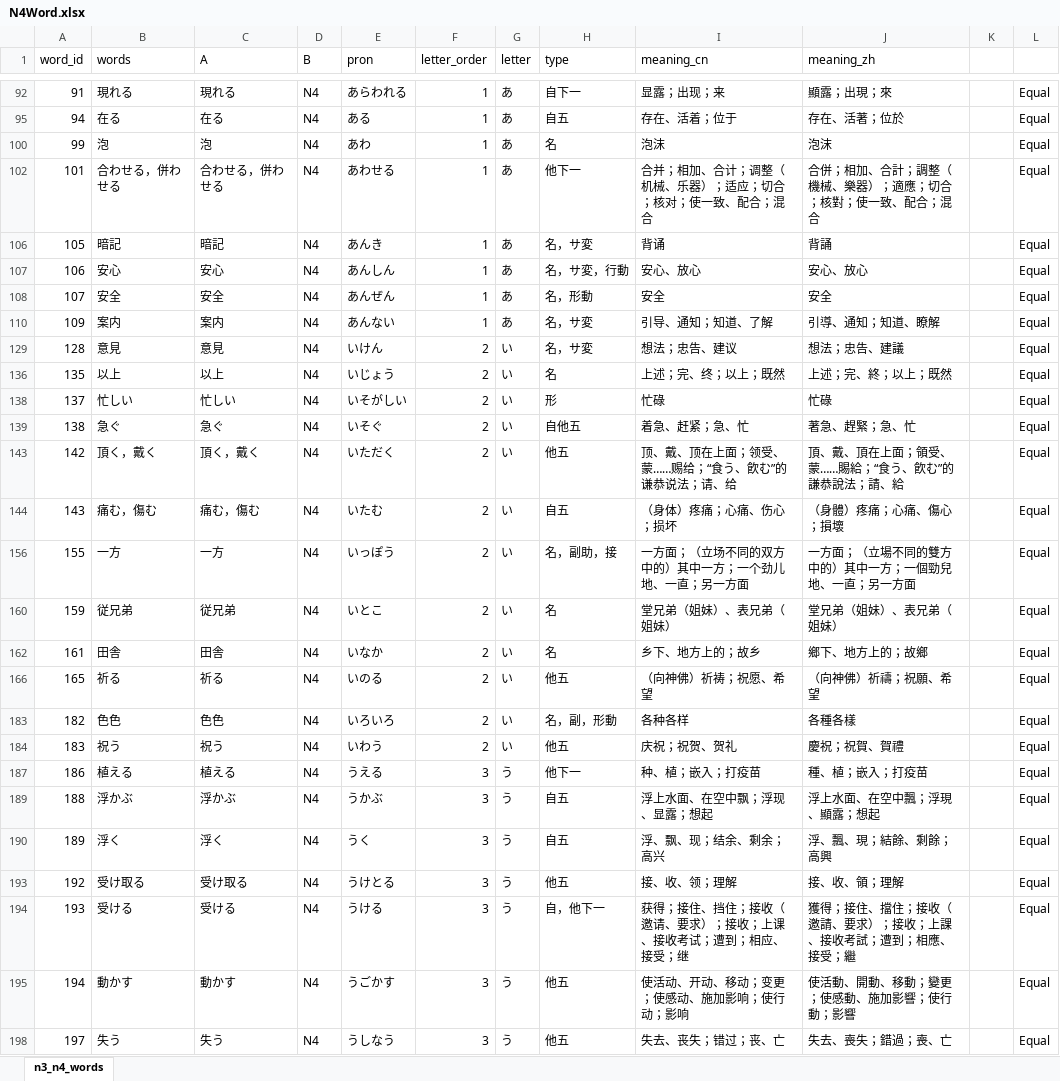
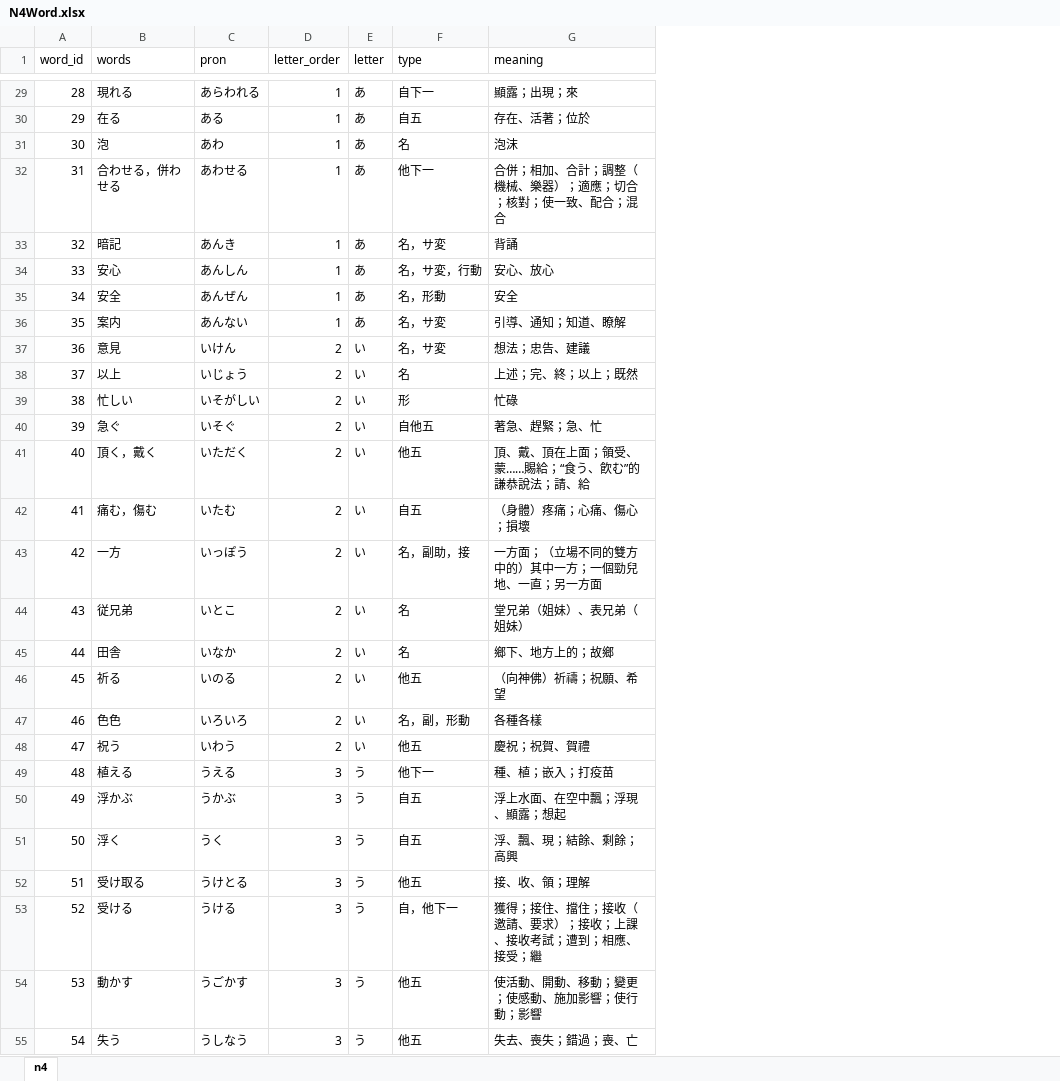
Before and after one commit to ivcode286/PandasJp, an Excel workbook: assets/file_for_reference/N4Word.xlsx, sheet n4, drawn as a sheet; only a part is shown, gaps mark what is left out; values as stored, in another font and other column widths than the file's, no borders; removed rows and columns are numbered as before the commit, all else as after; the diff covers the shown part only; the diff names each change by its address in the sheet, - before the commit and + after, or states it on an @@ line.

Commit message:
update word.csv

```diff
--- a/assets/file_for_reference/N4Word.xlsx (sheet n4)
+++ b/assets/file_for_reference/N4Word.xlsx (sheet n4)
-sheet tab: n3_n4_words
+sheet tab: n4
-column C (A), rows 92-198: 現れる | 在る | 泡 | 合わせる，併わせる | 暗記 | 安心 | 安全 | 案内 | 意見 | 以上 | 忙しい | 急ぐ | 頂く，戴く | 痛む，傷む | 一方 | 従兄弟 | 田舎 | 祈る | 色色 | 祝う | 植える | 浮かぶ | 浮く | 受け取る | 受ける | 動かす | 失う
-column D (B), rows 92-198: all N4
-column I (meaning_cn), rows 92-198: 显露；出现；来 | 存在、活着；位于 | 泡沫 | 合并；相加、合计；调整（机械、乐器）；适应；切合；核对；使一致、配合；混合 | 背诵 | 安心、放心 | 安全 | 引导、通知；知道、了解 | 想法；忠告、建议 | 上述；完、终；以上；既然 | 忙碌 | 着急、赶紧；急、忙 | 顶、戴、顶在上面；领受、蒙……赐给；“食う、飮む”的谦恭说法；请、给 | （身体）疼痛；心痛、伤心；损坏 | 一方面；（立场不同的双方中的）其中一方；一个劲儿地、一直；另一方面 | 堂兄弟（姐妹）、表兄弟（姐妹） | 乡下、地方上的；故乡 | （向神佛）祈祷；祝愿、希望 | 各种各样 | 庆祝；祝贺、贺礼 | 种、植；嵌入；打疫苗 | 浮上水面、在空中飘；浮现、显露；想起 | 浮、飘、现；结余、剩余；高兴 | 接、收、领；理解 | 获得；接住、挡住；接收（邀请、要求）；接收；上课、接收考试；遭到；相应、接受；继 | 使活动、开动、移动；变更；使感动、施加影响；使行动；影响 | 失去、丧失；错过；丧、亡
-column K, empty
-column L, rows 92-198: all Equal
-G1: meaning_zh
+G1: meaning
-A29 (word_id): 91
+A29 (word_id): 28
-A30 (word_id): 94
+A30 (word_id): 29
-A31 (word_id): 99
+A31 (word_id): 30
-A32 (word_id): 101
+A32 (word_id): 31
-A33 (word_id): 105
+A33 (word_id): 32
-A34 (word_id): 106
+A34 (word_id): 33
-A35 (word_id): 107
+A35 (word_id): 34
-A36 (word_id): 109
+A36 (word_id): 35
-A37 (word_id): 128
+A37 (word_id): 36
-A38 (word_id): 135
+A38 (word_id): 37
-A39 (word_id): 137
+A39 (word_id): 38
-A40 (word_id): 138
+A40 (word_id): 39
-A41 (word_id): 142
+A41 (word_id): 40
-A42 (word_id): 143
+A42 (word_id): 41
-A43 (word_id): 155
+A43 (word_id): 42
-A44 (word_id): 159
+A44 (word_id): 43
-A45 (word_id): 161
+A45 (word_id): 44
-A46 (word_id): 165
+A46 (word_id): 45
-A47 (word_id): 182
+A47 (word_id): 46
-A48 (word_id): 183
+A48 (word_id): 47
-A49 (word_id): 186
+A49 (word_id): 48
-A50 (word_id): 188
+A50 (word_id): 49
-A51 (word_id): 189
+A51 (word_id): 50
-A52 (word_id): 192
+A52 (word_id): 51
-A53 (word_id): 193
+A53 (word_id): 52
-A54 (word_id): 194
+A54 (word_id): 53
-A55 (word_id): 197
+A55 (word_id): 54
```
Also changed, not shown: 915 edited cells elsewhere in this sheet, formulas that keep their value, hidden cells, 3 other files.
